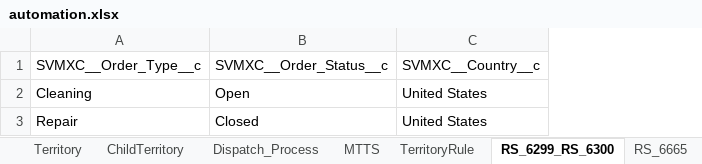
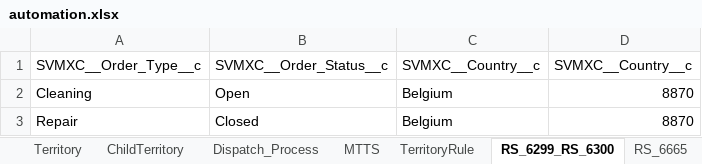
Before and after one commit to AbdulSvmx/Sahi_Project_Lightning, an Excel workbook: svmx/test_lab/test_cases/optimax/op_excleData/automation.xlsx, sheet RS_6299_RS_6300, drawn as a sheet; values as stored, in another font and other column widths than the file's, no borders; the diff names each change by its address in the sheet, - before the commit and + after, or states it on an @@ line.

```diff
--- a/svmx/test_lab/test_cases/optimax/op_excleData/automation.xlsx (sheet RS_6299_RS_6300)
+++ b/svmx/test_lab/test_cases/optimax/op_excleData/automation.xlsx (sheet RS_6299_RS_6300)
+column D, rows 1-3: SVMXC__Country__c | 8870 | 8870
-C2:C3: United States
+C2:C3: Belgium
```
Also changed, not shown: 1 other file.
